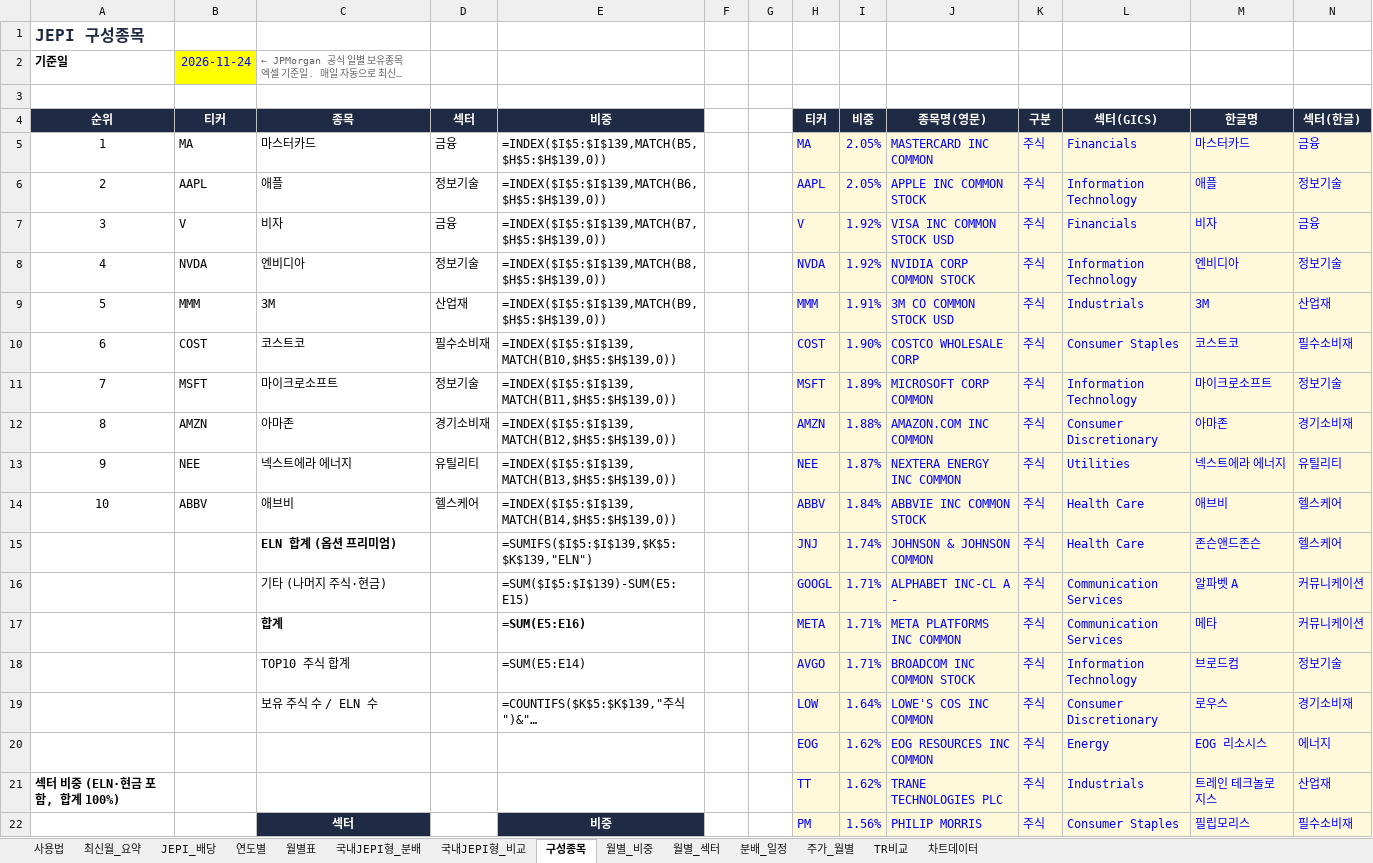
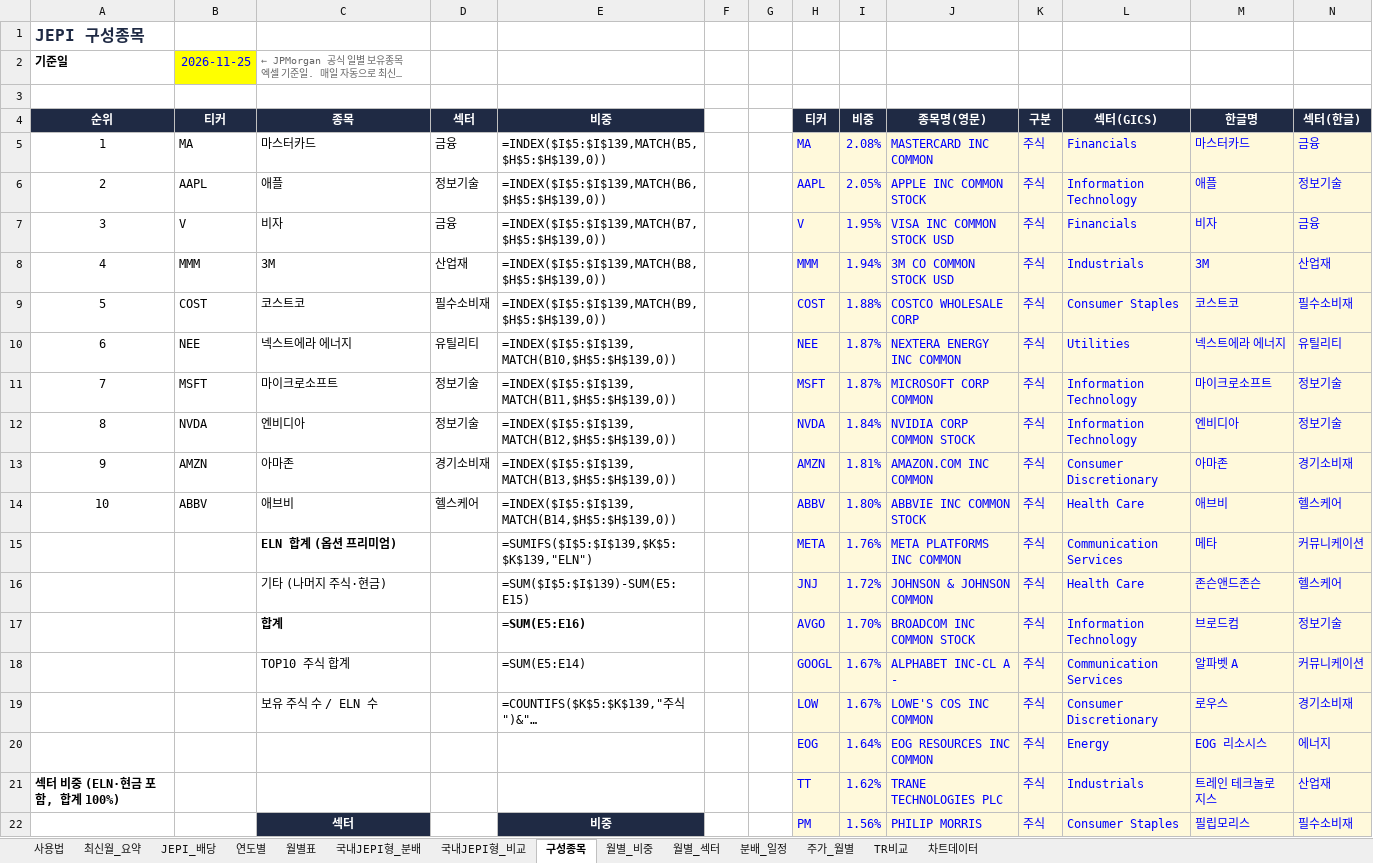
Before and after one commit to ttokjaeTV/jepi-tracker, an Excel workbook: downloads/jepi_dividend_tracker.xlsx, sheet 구성종목, drawn as a sheet; only a part is shown; long unchanged cells end in …; values as stored, in another font and other column widths than the file's, no borders; formulas without a stored value are shown as written; charts and pictures not drawn; removed rows and columns are numbered as before the commit, all else as after; the diff covers the shown part only; the diff names each change by its address in the sheet, - before the commit and + after, or states it on an @@ line.

```diff
--- a/downloads/jepi_dividend_tracker.xlsx (sheet 구성종목)
+++ b/downloads/jepi_dividend_tracker.xlsx (sheet 구성종목)
-B2 (티커): 2026-11-24
+B2 (티커): 2026-11-25
-I5 (비중): 2.05%
+I5 (비중): 2.08%
-I7 (비중): 1.92%
+I7 (비중): 1.95%
-row 8: 4 | NVDA | 엔비디아 | 정보기술 | =INDEX($I$5:$I$139,MATCH(B8,$H$5:$H$139,0)) |  |  | NVDA | 1.92% | NVIDIA CORP COMMON STOCK | 주식 | Information Technology | 엔비디아 | 정보기술
-A8 (순위): 5
+A8 (순위): 4
-E8 (비중): =INDEX($I$5:$I$139,MATCH(B9,$H$5:$H$139,0))
+E8 (비중): =INDEX($I$5:$I$139,MATCH(B8,$H$5:$H$139,0))
-I8 (비중): 1.91%
+I8 (비중): 1.94%
-A9 (순위): 6
+A9 (순위): 5
-E9 (비중): =INDEX($I$5:$I$139,MATCH(B10,$H$5:$H$139,0))
+E9 (비중): =INDEX($I$5:$I$139,MATCH(B9,$H$5:$H$139,0))
-I9 (비중): 1.90%
+I9 (비중): 1.88%
+row 10: 6 | NEE | 넥스트에라 에너지 | 유틸리티 | =INDEX($I$5:$I$139,MATCH(B10,$H$5:$H$139,0)) |  |  | NEE | 1.87% | NEXTERA ENERGY INC COMMON | 주식 | Utilities | 넥스트에라 에너지 | 유틸리티
-I11 (비중): 1.89%
+I11 (비중): 1.87%
+row 12: 8 | NVDA | 엔비디아 | 정보기술 | =INDEX($I$5:$I$139,MATCH(B12,$H$5:$H$139,0)) |  |  | NVDA | 1.84% | NVIDIA CORP COMMON STOCK | 주식 | Information Technology | 엔비디아 | 정보기술
-A13 (순위): 8
+A13 (순위): 9
-E13 (비중): =INDEX($I$5:$I$139,MATCH(B12,$H$5:$H$139,0))
+E13 (비중): =INDEX($I$5:$I$139,MATCH(B13,$H$5:$H$139,0))
-I13 (비중): 1.88%
+I13 (비중): 1.81%
-row 13: 9 | NEE | 넥스트에라 에너지 | 유틸리티 | =INDEX($I$5:$I$139,MATCH(B13,$H$5:$H$139,0)) |  |  | NEE | 1.87% | NEXTERA ENERGY INC COMMON | 주식 | Utilities | 넥스트에라 에너지 | 유틸리티
-I14 (비중): 1.84%
+I14 (비중): 1.80%
+row 15:  |  | ELN 합계 (옵션 프리미엄) |  | =SUMIFS($I$5:$I$139,$K$5:$K$139,"ELN") |  |  | META | 1.76% | META PLATFORMS INC COMMON | 주식 | Communication Services | 메타 | 커뮤니케이션
-C16 (종목): ELN 합계 (옵션 프리미엄)
+C16 (종목): 기타 (나머지 주식·현금)
-C16 bold: on
+C16 bold: off
-E16 (비중): =SUMIFS($I$5:$I$139,$K$5:$K$139,"ELN")
+E16 (비중): =SUM($I$5:$I$139)-SUM(E5:E15)
-I16 (비중): 1.74%
+I16 (비중): 1.72%
-row 16:  |  | 기타 (나머지 주식·현금) |  | =SUM($I$5:$I$139)-SUM(E5:E15) |  |  | GOOGL | 1.71% | ALPHABET INC-CL A - | 주식 | Communication Services | 알파벳 A | 커뮤니케이션
-row 17:  |  | 합계 |  | =SUM(E5:E16) |  |  | META | 1.71% | META PLATFORMS INC COMMON | 주식 | Communication Services | 메타 | 커뮤니케이션
-C17 (종목): TOP10 주식 합계
+C17 (종목): 합계
-C17 bold: off
+C17 bold: on
-E17 (비중): =SUM(E5:E14)
+E17 (비중): =SUM(E5:E16)
-E17 bold: off
+E17 bold: on
-I17 (비중): 1.71%
+I17 (비중): 1.70%
+row 18:  |  | TOP10 주식 합계 |  | =SUM(E5:E14) |  |  | GOOGL | 1.67% | ALPHABET INC-CL A - | 주식 | Communication Services | 알파벳 A | 커뮤니케이션
-I19 (비중): 1.64%
+I19 (비중): 1.67%
-I20 (비중): 1.62%
+I20 (비중): 1.64%
```
Also changed, not shown: 19 added rows, 19 removed rows, 4 moved rows and 46 edited cells elsewhere in this sheet, sheet 사용법, 2 other files.
